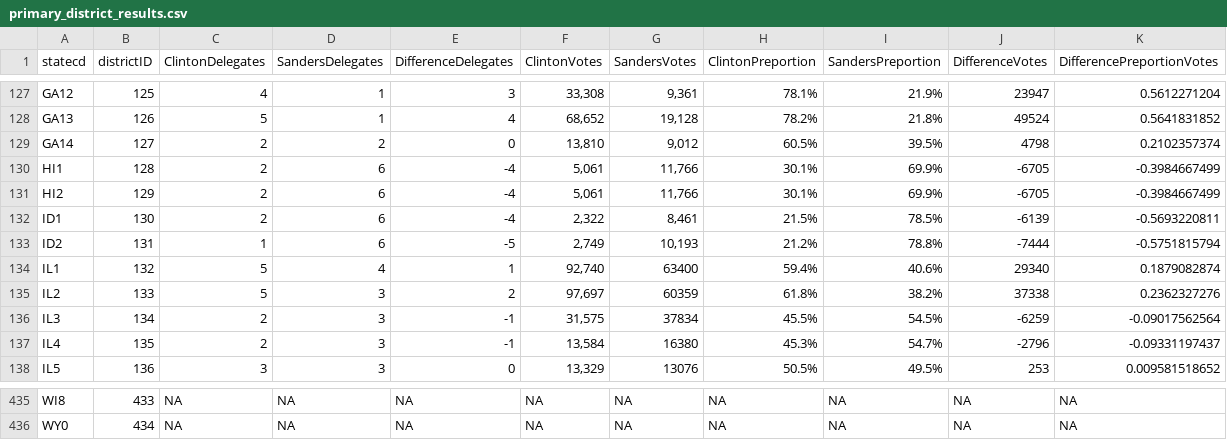
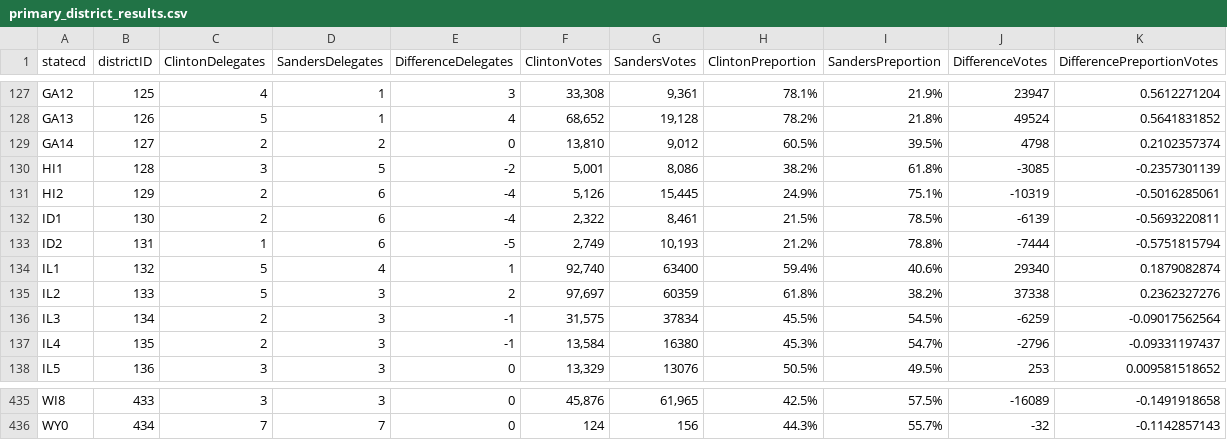
Before and after one commit to alecrajeev/UnitedStatesHex, a CSV file: primary_district_results.csv, drawn as a sheet; only a part is shown, gaps mark what is left out; the diff covers the shown part only; the diff names each change by its address in the sheet, - before the commit and + after, or states it on an @@ line.

```diff
--- a/primary_district_results.csv
+++ b/primary_district_results.csv
-C130 (ClintonDelegates): 2
+C130 (ClintonDelegates): 3
-D130 (SandersDelegates): 6
+D130 (SandersDelegates): 5
-E130 (DifferenceDelegates): -4
+E130 (DifferenceDelegates): -2
-F130 (ClintonVotes): 5,061
+F130 (ClintonVotes): 5,001
-G130 (SandersVotes): 11,766
+G130 (SandersVotes): 8,086
-H130 (ClintonPreportion): 30.1%
+H130 (ClintonPreportion): 38.2%
-I130 (SandersPreportion): 69.9%
+I130 (SandersPreportion): 61.8%
-J130 (DifferenceVotes): -6705
+J130 (DifferenceVotes): -3085
-K130 (DifferencePreportionVotes): -0.3984667499
+K130 (DifferencePreportionVotes): -0.2357301139
-F131 (ClintonVotes): 5,061
+F131 (ClintonVotes): 5,126
-G131 (SandersVotes): 11,766
+G131 (SandersVotes): 15,445
-H131 (ClintonPreportion): 30.1%
+H131 (ClintonPreportion): 24.9%
-I131 (SandersPreportion): 69.9%
+I131 (SandersPreportion): 75.1%
-J131 (DifferenceVotes): -6705
+J131 (DifferenceVotes): -10319
-K131 (DifferencePreportionVotes): -0.3984667499
+K131 (DifferencePreportionVotes): -0.5016285061
-C435 (ClintonDelegates): NA
+C435 (ClintonDelegates): 3
-D435 (SandersDelegates): NA
+D435 (SandersDelegates): 3
-E435:E436 (DifferenceDelegates): NA
+E435:E436 (DifferenceDelegates): 0
-F435 (ClintonVotes): NA
+F435 (ClintonVotes): 45,876
-G435 (SandersVotes): NA
+G435 (SandersVotes): 61,965
-H435 (ClintonPreportion): NA
+H435 (ClintonPreportion): 42.5%
-I435 (SandersPreportion): NA
+I435 (SandersPreportion): 57.5%
-J435 (DifferenceVotes): NA
+J435 (DifferenceVotes): -16089
-K435 (DifferencePreportionVotes): NA
+K435 (DifferencePreportionVotes): -0.1491918658
-C436 (ClintonDelegates): NA
+C436 (ClintonDelegates): 7
-D436 (SandersDelegates): NA
+D436 (SandersDelegates): 7
-F436 (ClintonVotes): NA
+F436 (ClintonVotes): 124
-G436 (SandersVotes): NA
+G436 (SandersVotes): 156
-H436 (ClintonPreportion): NA
+H436 (ClintonPreportion): 44.3%
-I436 (SandersPreportion): NA
+I436 (SandersPreportion): 55.7%
-J436 (DifferenceVotes): NA
+J436 (DifferenceVotes): -32
-K436 (DifferencePreportionVotes): NA
+K436 (DifferencePreportionVotes): -0.1142857143
```
Also changed, not shown: 63 edited cells elsewhere in this file, primary_state_results.csv.
